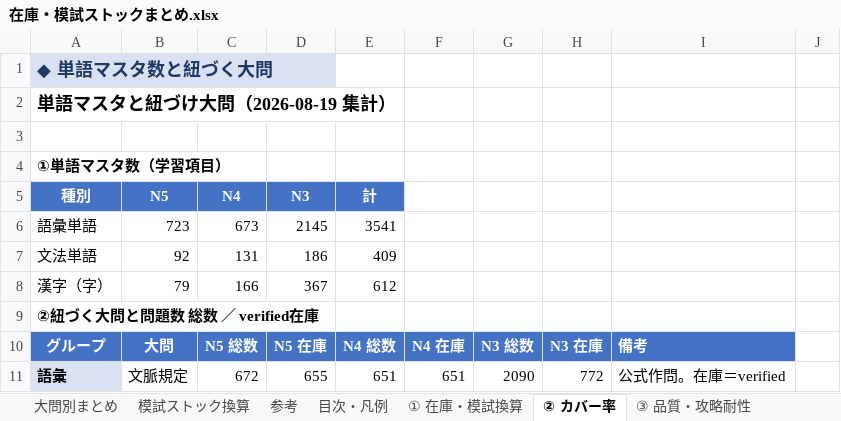
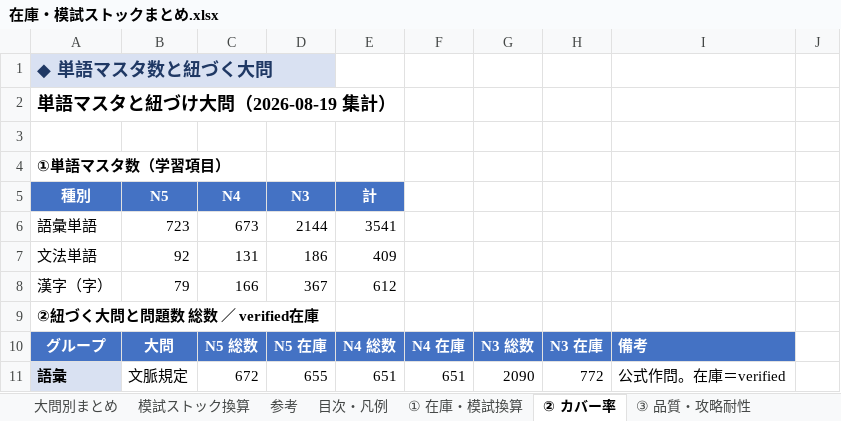
Before and after one commit to JinKato2020/safa-JLPT, an Excel workbook: memory/在庫・模試ストックまとめ.xlsx, sheet ② カバー率, drawn as a sheet; only a part is shown; values as stored, in another font and other column widths than the file's, no borders; the diff covers the shown part only; the diff names each change by its address in the sheet, - before the commit and + after, or states it on an @@ line.

```diff
--- a/memory/在庫・模試ストックまとめ.xlsx (sheet ② カバー率)
+++ b/memory/在庫・模試ストックまとめ.xlsx (sheet ② カバー率)
-D6 (N3): 2145
+D6 (N3): 2144
```
Also changed, not shown: 19 edited cells elsewhere in this sheet, 面数分布_明細.xlsx, 7 other files.
